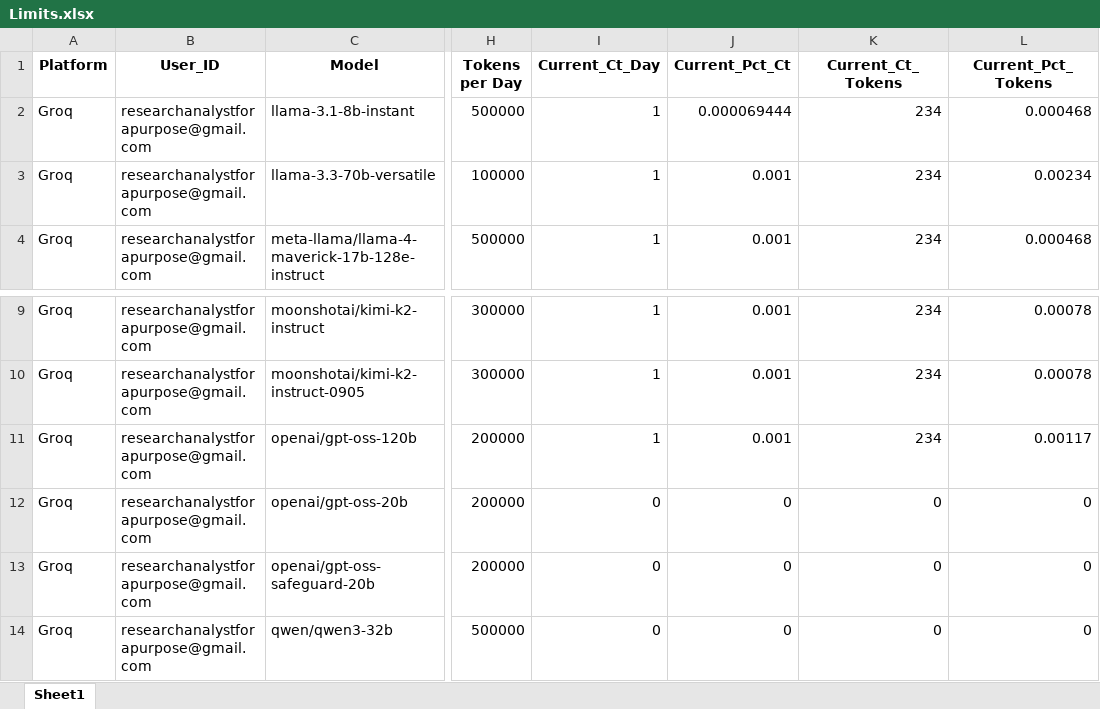
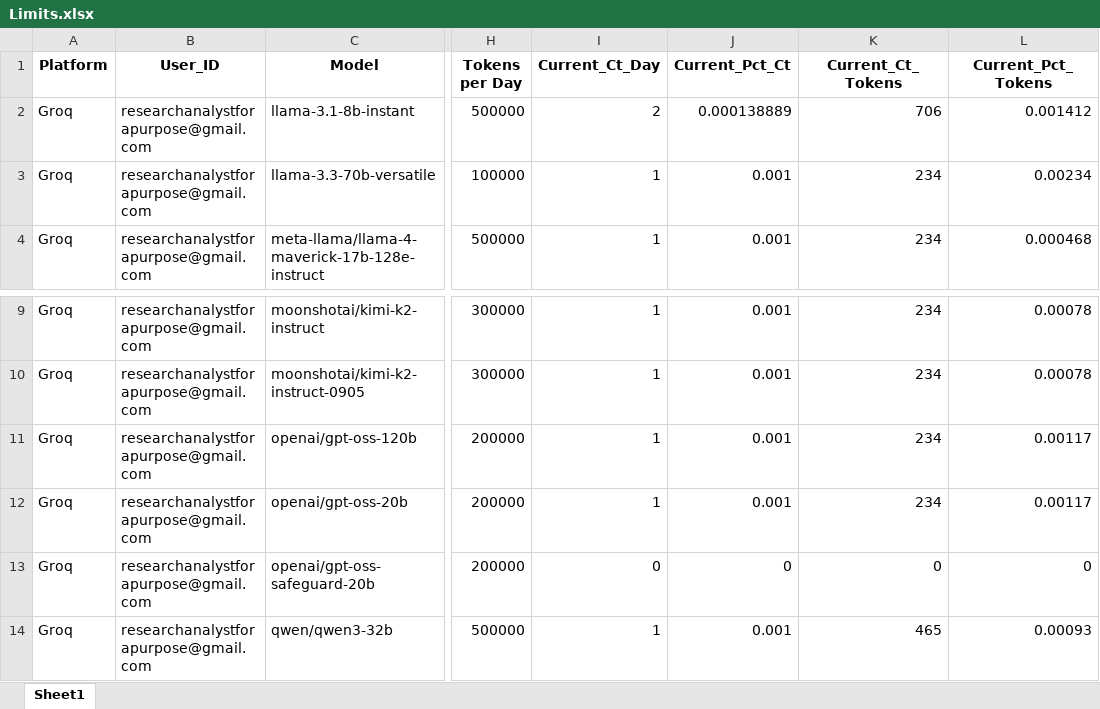
Before and after one commit to iit2022231-sys/Post_Updates_Job, an Excel workbook: Free_API_Load_balancer/Limits.xlsx, sheet Sheet1, drawn as a sheet; only a part is shown, gaps mark what is left out; values as stored, in another font and other column widths than the file's, no borders; the diff names each change by its address in the sheet, - before the commit and + after, or states it on an @@ line.

```diff
--- a/Free_API_Load_balancer/Limits.xlsx (sheet Sheet1)
+++ b/Free_API_Load_balancer/Limits.xlsx (sheet Sheet1)
-I2 (Current_Ct_Day): 1
+I2 (Current_Ct_Day): 2
-J2 (Current_Pct_Ct): 0.000069444
+J2 (Current_Pct_Ct): 0.000138889
-K2 (Current_Ct_Tokens): 234
+K2 (Current_Ct_Tokens): 706
-L2 (Current_Pct_Tokens): 0.000468
+L2 (Current_Pct_Tokens): 0.001412
-I12 (Current_Ct_Day): 0
+I12 (Current_Ct_Day): 1
-J12 (Current_Pct_Ct): 0
+J12 (Current_Pct_Ct): 0.001
-K12 (Current_Ct_Tokens): 0
+K12 (Current_Ct_Tokens): 234
-L12 (Current_Pct_Tokens): 0
+L12 (Current_Pct_Tokens): 0.00117
-I14 (Current_Ct_Day): 0
+I14 (Current_Ct_Day): 1
-J14 (Current_Pct_Ct): 0
+J14 (Current_Pct_Ct): 0.001
-K14 (Current_Ct_Tokens): 0
+K14 (Current_Ct_Tokens): 465
-L14 (Current_Pct_Tokens): 0
+L14 (Current_Pct_Tokens): 0.00093
```
Also changed, not shown: dm_promotion_service/data/users_engagement.xlsx, group_promotion_service/data/groups_progress.xlsx, 2 other files.
